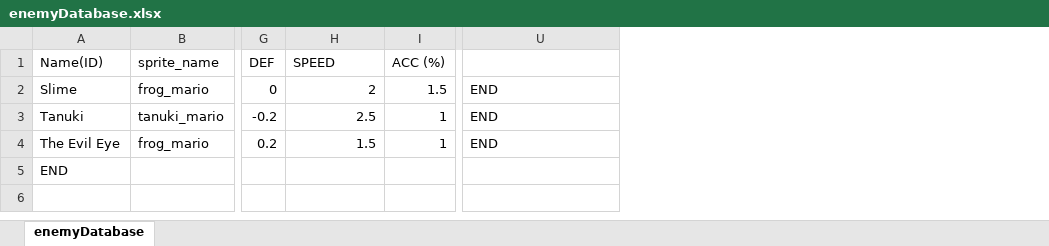
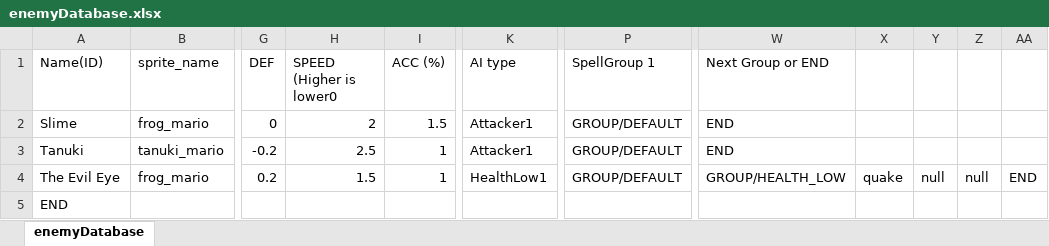
Before and after one commit to Fangee/typocrypha, an Excel workbook: Typocrypha/Assets/excel/enemyDatabase.xlsx, sheet enemyDatabase, drawn as a sheet; only a part is shown, gaps mark what is left out; values as stored, in another font and other column widths than the file's, no borders; addresses are those after the commit; the diff names each change by its address in the sheet, - before the commit and + after, or states it on an @@ line.

Commit message:
Added Enemy AI and AI states
-Added a seperate EnemyAI inheritance based system. All AI types must inherit from the abstract class EnemyAI and implement the getNextSpell() and updateState().
-Created enemySpellList (essentially a dictionary) that contains spells grouped into seperate arrays (instead of just one array) so that different groups of spells can be used.
-Added neccesary elements to the enemy database to support the new AI (ai_type parameter and syntax for declaring groups)
-Bosses and such can have completely unique AI, but ineritance based AI allows for many enemies to have similar (with different params) AI
-Added to AI types: Attacker1 (same as basic AI that was in game before) and HealthLow1 (uses Attacker1 unless health is below a certain threshold, then uses a different spell groups)

FILES ADDED

EnemyAI.cs

FILES MODIFIED

BattleManager.cs (bug fix), Enemy.cs, EnemyDatabase.cs

TODO

-currently AI cannot change the enemy's target
-Enemy data base currently does not support non-default AI parameters
-Add random-distribution traversal method

```diff
--- a/Typocrypha/Assets/excel/enemyDatabase.xlsx (sheet enemyDatabase)
+++ b/Typocrypha/Assets/excel/enemyDatabase.xlsx (sheet enemyDatabase)
+column K (AI type), rows 2-4: Attacker1 | Attacker1 | HealthLow1
+column P (SpellGroup 1), rows 2-4: all GROUP/DEFAULT
+column X, row 4: quake
+column Y, row 4: null
+column Z, row 4: null
+column AA, row 4: END
-H1: SPEED
+H1: SPEED (Higher is lower0
-W1: (empty)
+W1: Next Group or END
-W4 (Next Group or END): END
+W4 (Next Group or END): GROUP/HEALTH_LOW
```
Also changed, not shown: 17 other files.
